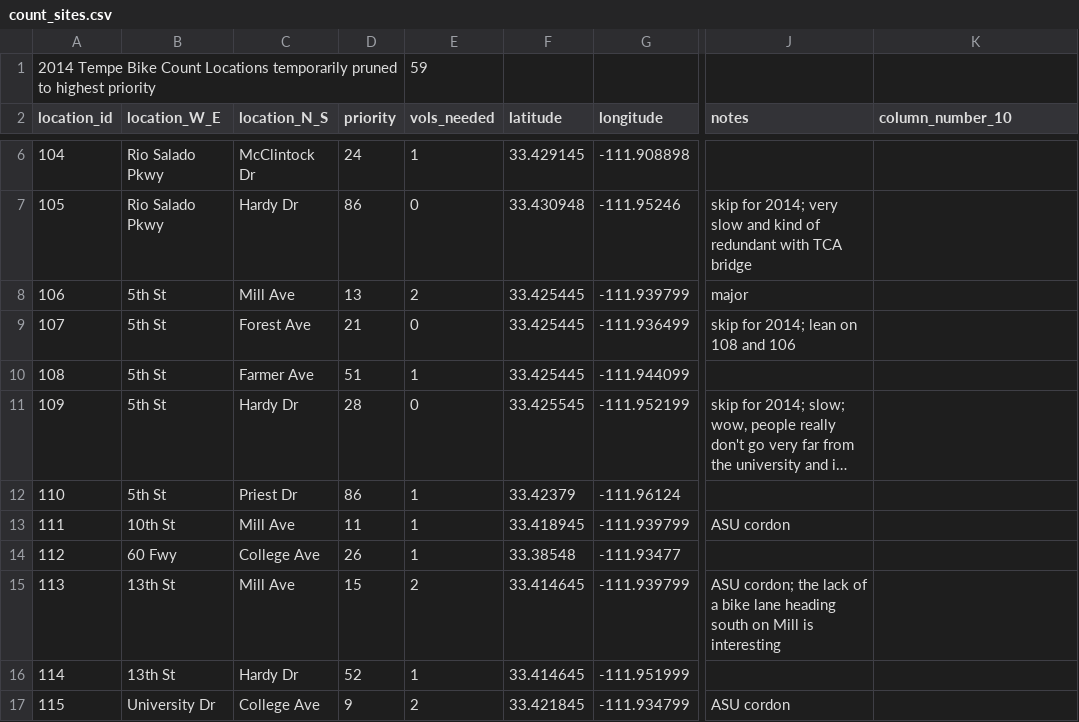
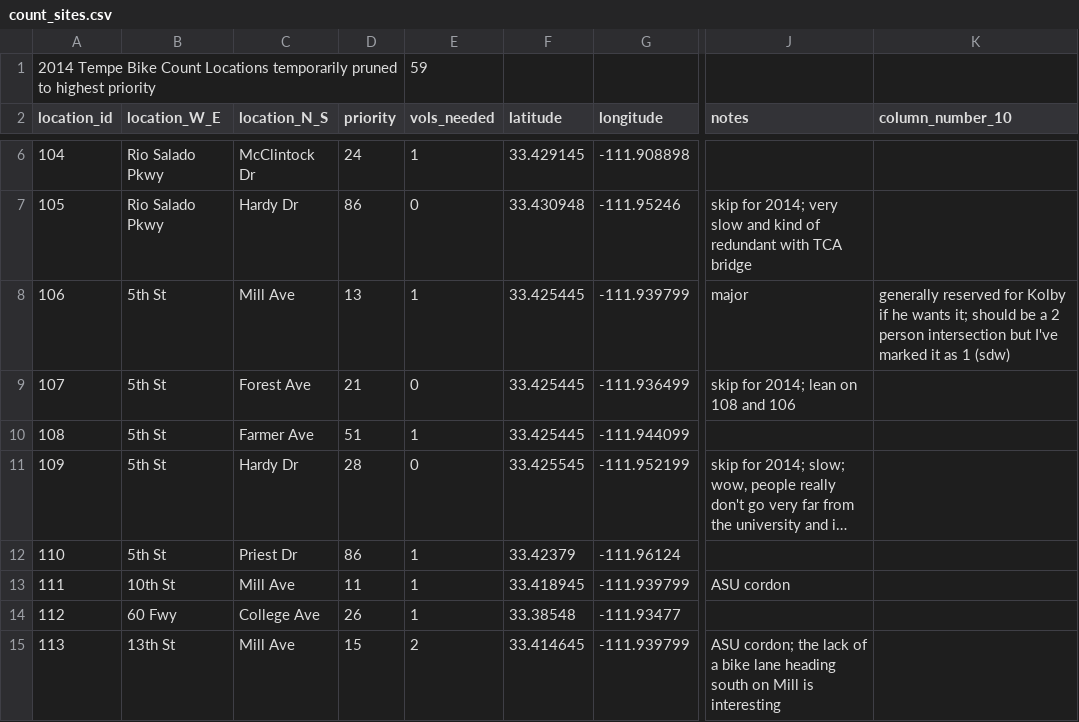
Before and after one commit to biketempe/BikeCount, a CSV file: count_sites.csv, drawn as a sheet; only a part is shown, gaps mark what is left out; the shorter side is filled out with more unchanged rows; long unchanged cells end in …; the diff names each change by its address in the sheet, - before the commit and + after, or states it on an @@ line.

Commit message:
add fixed geocoding on 106 that was misplaced (I'm really sucking at keeping this file in git) and set it to be a one person intersection since Kolby is on it

```diff
--- a/count_sites.csv
+++ b/count_sites.csv
-E8 (vols_needed): 2
+E8 (vols_needed): 1
-K8 (column_number_10): (empty)
+K8 (column_number_10): generally reserved for Kolby if he wants it; should be a 2 person intersection but I've marked it as 1 (sdw)
```
